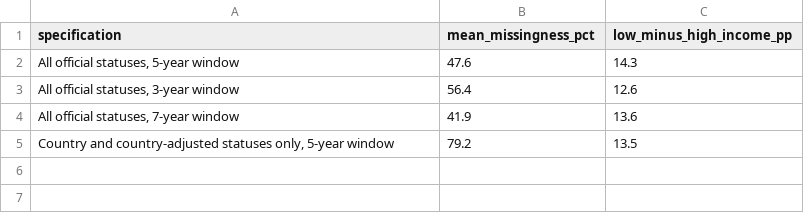
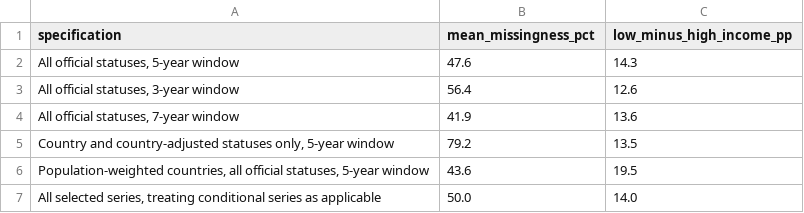
Before and after one commit to nehalahmedshaikh/blindspot, a CSV file: site/assets/data/downloads/analysis_sensitivity.csv, drawn as a sheet.

```diff
--- a/site/assets/data/downloads/analysis_sensitivity.csv
+++ b/site/assets/data/downloads/analysis_sensitivity.csv
@@ -5 +5,3 @@ specification,mean_missingness_pct,low_minus_high_income_pp
 "Country and country-adjusted statuses only, 5-year window",79.2,13.5
+"Population-weighted countries, all official statuses, 5-year window",43.6,19.5
+"All selected series, treating conditional series as applicable",50.0,14.0
```
Also changed, not shown: site/assets/data/downloads/analysis_model.csv, site/assets/data/downloads/country_scores.csv, 30 other files.
